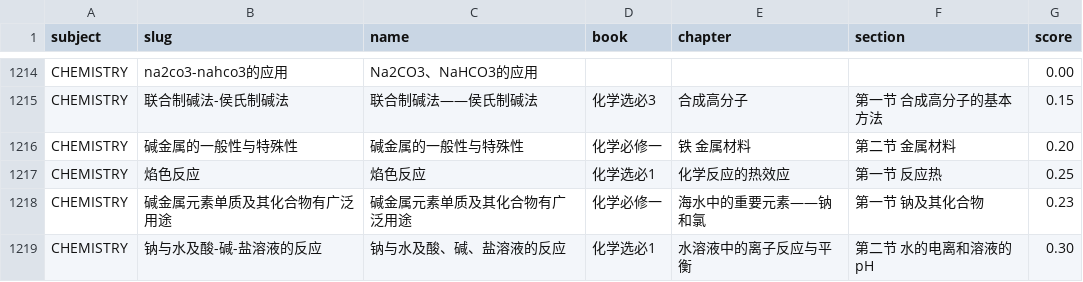
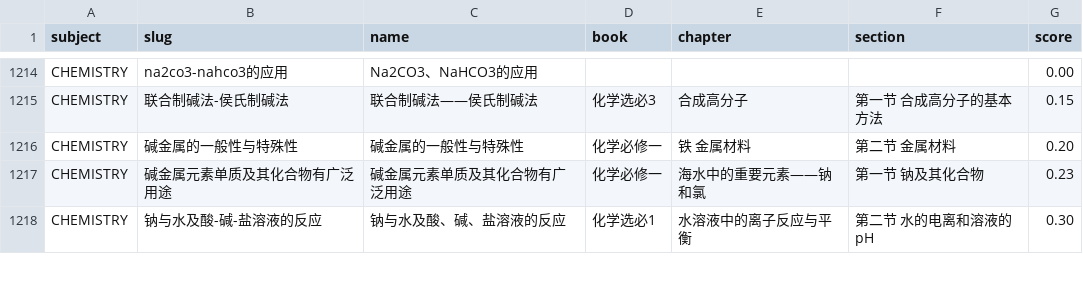
Before and after one commit to tianshantingyun/smart-mistake-book, a CSV file: tools/kb_build/tables/chapter_by_node.csv, drawn as a sheet; only a part is shown, gaps mark what is left out; the diff names each change by its address in the sheet, - before the commit and + after, or states it on an @@ line.

```diff
--- a/tools/kb_build/tables/chapter_by_node.csv
+++ b/tools/kb_build/tables/chapter_by_node.csv
-row 1217: CHEMISTRY | 焰色反应 | 焰色反应 | 化学选必1 | 化学反应的热效应 | 第一节 反应热 | 0.25
```
Also changed, not shown: tools/kb_build/tables/boundary_map.csv, tools/kb_build/tables/new_points_manual.csv, 39 other files.
